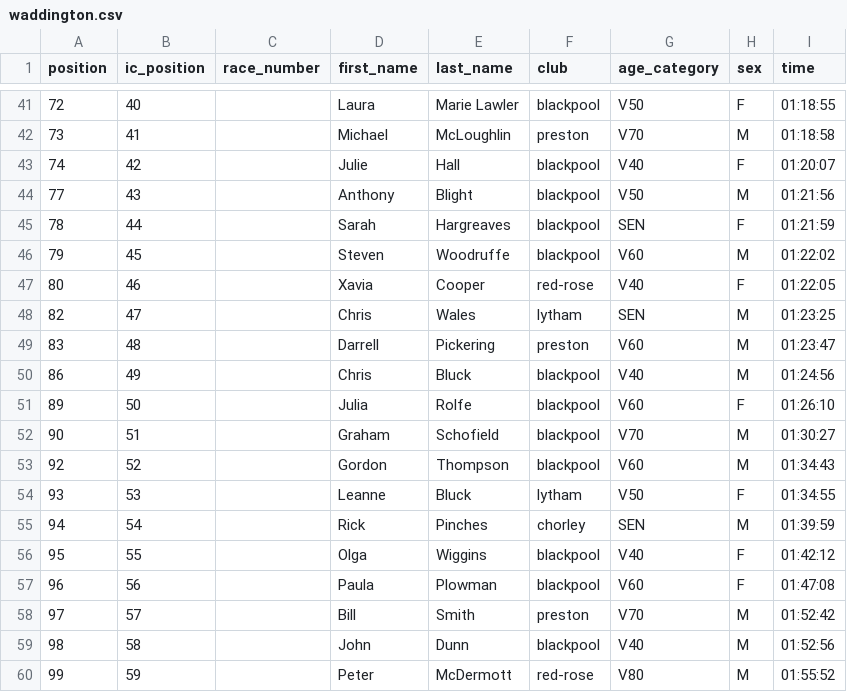
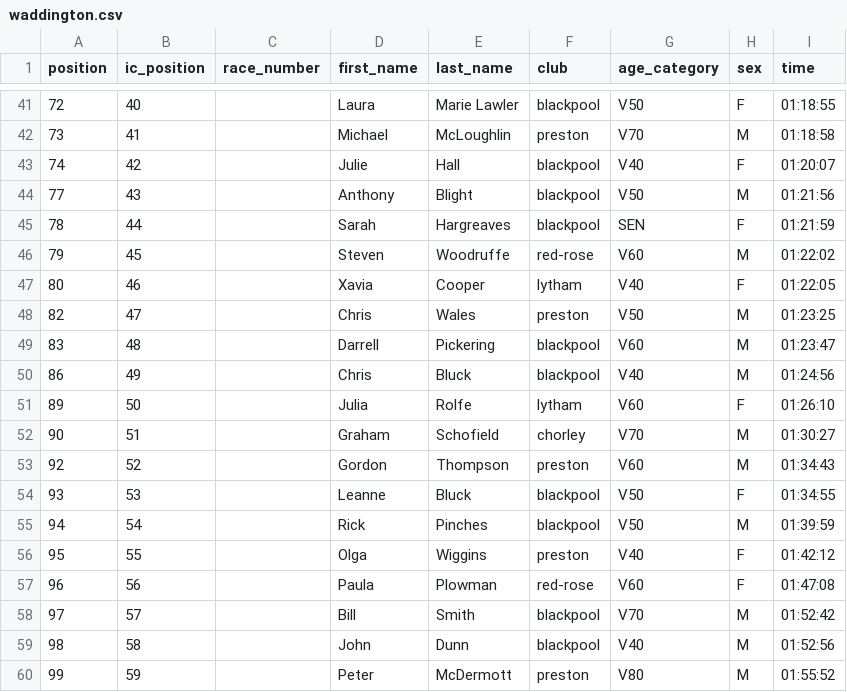
Before and after one commit to whortleberrybearer/InterClub, a CSV file: src/data/2025/fell/results/waddington.csv, drawn as a sheet; only a part is shown, gaps mark what is left out.

```diff
--- a/src/data/2025/fell/results/waddington.csv
+++ b/src/data/2025/fell/results/waddington.csv
@@ -45,16 +45,16 @@
 78,44,,Sarah,Hargreaves,blackpool,SEN,F,01:21:59
-79,45,,Steven,Woodruffe,blackpool,V60,M,01:22:02
-80,46,,Xavia,Cooper,red-rose,V40,F,01:22:05
-82,47,,Chris,Wales,lytham,SEN,M,01:23:25
-83,48,,Darrell,Pickering,preston,V60,M,01:23:47
+79,45,,Steven,Woodruffe,red-rose,V60,M,01:22:02
+80,46,,Xavia,Cooper,lytham,V40,F,01:22:05
+82,47,,Chris,Wales,preston,V50,M,01:23:25
+83,48,,Darrell,Pickering,blackpool,V60,M,01:23:47
 86,49,,Chris,Bluck,blackpool,V40,M,01:24:56
-89,50,,Julia,Rolfe,blackpool,V60,F,01:26:10
-90,51,,Graham,Schofield,blackpool,V70,M,01:30:27
-92,52,,Gordon,Thompson,blackpool,V60,M,01:34:43
-93,53,,Leanne,Bluck,lytham,V50,F,01:34:55
-94,54,,Rick,Pinches,chorley,SEN,M,01:39:59
-95,55,,Olga,Wiggins,blackpool,V40,F,01:42:12
-96,56,,Paula,Plowman,blackpool,V60,F,01:47:08
-97,57,,Bill,Smith,preston,V70,M,01:52:42
+89,50,,Julia,Rolfe,lytham,V60,F,01:26:10
+90,51,,Graham,Schofield,chorley,V70,M,01:30:27
+92,52,,Gordon,Thompson,preston,V60,M,01:34:43
+93,53,,Leanne,Bluck,blackpool,V50,F,01:34:55
+94,54,,Rick,Pinches,blackpool,V50,M,01:39:59
+95,55,,Olga,Wiggins,preston,V40,F,01:42:12
+96,56,,Paula,Plowman,red-rose,V60,F,01:47:08
+97,57,,Bill,Smith,blackpool,V70,M,01:52:42
 98,58,,John,Dunn,blackpool,V40,M,01:52:56
-99,59,,Peter,McDermott,red-rose,V80,M,01:55:52
+99,59,,Peter,McDermott,preston,V80,M,01:55:52
```
Also changed, not shown: 1 other file.
